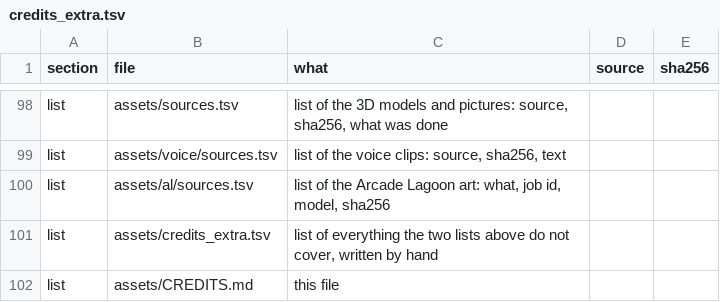
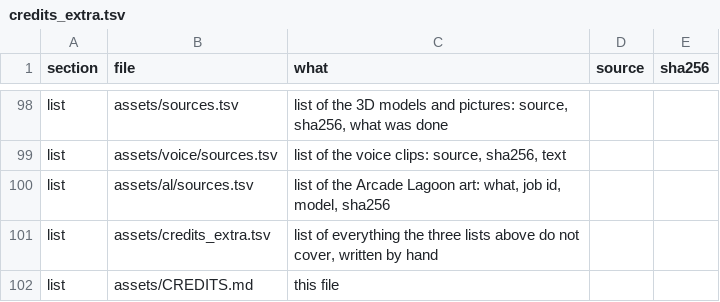
Before and after one commit to jaouibenjamin/english-trainer, a TSV file: assets/credits_extra.tsv, drawn as a sheet; only a part is shown, gaps mark what is left out.

```diff
--- a/assets/credits_extra.tsv
+++ b/assets/credits_extra.tsv
@@ -100,3 +100,3 @@ list	assets/voice/sources.tsv	list of the voice clips: source, sha256, text
 list	assets/al/sources.tsv	list of the Arcade Lagoon art: what, job id, model, sha256		
-list	assets/credits_extra.tsv	list of everything the two lists above do not cover, written by hand		
+list	assets/credits_extra.tsv	list of everything the three lists above do not cover, written by hand		
 list	assets/CREDITS.md	this file		
```
Also changed, not shown: assets/al/sources.tsv, 34 other files.
